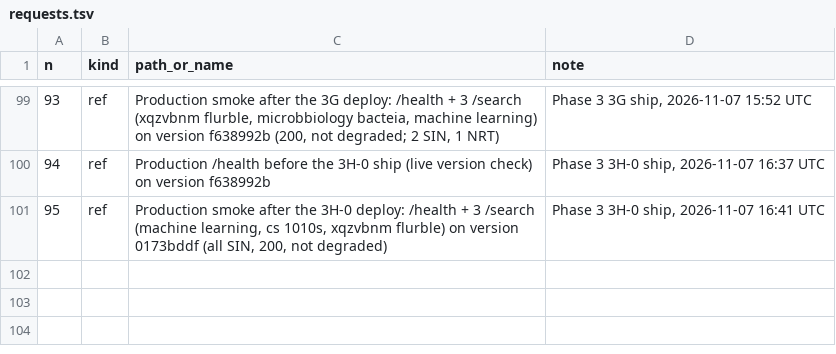
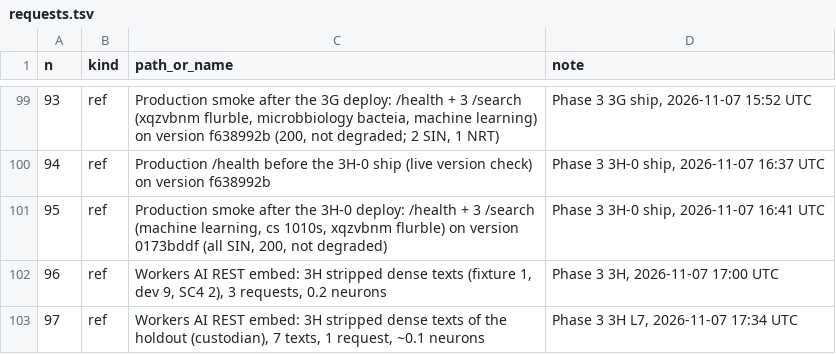
Before and after one commit to rcnsh/nusmodfinder, a TSV file: docs/evidence/requests.tsv, drawn as a sheet; only a part is shown, gaps mark what is left out; the diff names each change by its address in the sheet, - before the commit and + after, or states it on an @@ line.

```diff
--- a/docs/evidence/requests.tsv
+++ b/docs/evidence/requests.tsv
+row 102: 96 | ref | Workers AI REST embed: 3H stripped dense texts (fixture 1, dev 9, SC4 2), 3 requests, 0.2 neurons | Phase 3 3H, 2026-11-07 17:00 UTC
+row 103: 97 | ref | Workers AI REST embed: 3H stripped dense texts of the holdout (custodian), 7 texts, 1 request, ~0.1 neurons | Phase 3 3H L7, 2026-11-07 17:34 UTC
```
Also changed, not shown: docs/evidence/neurons.tsv, 11 other files.
